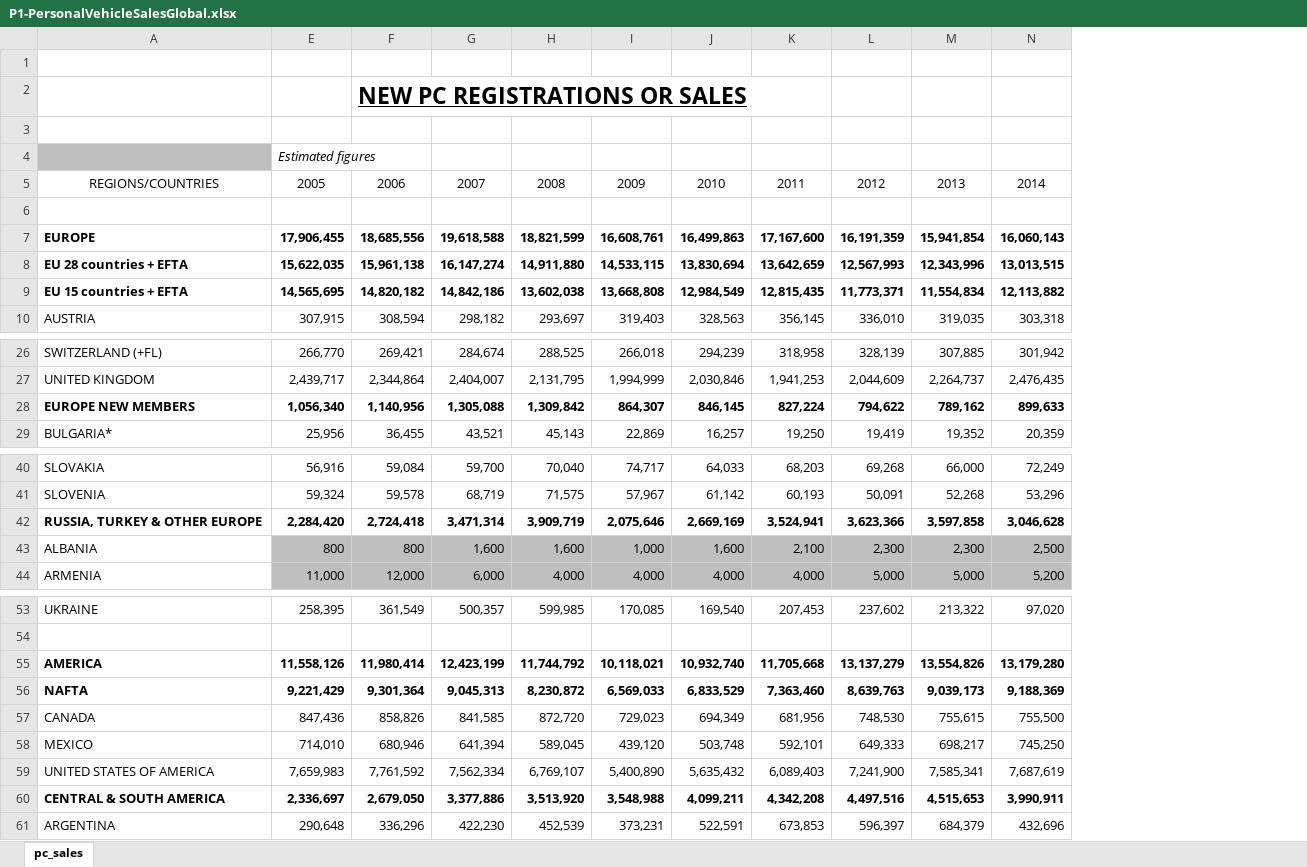
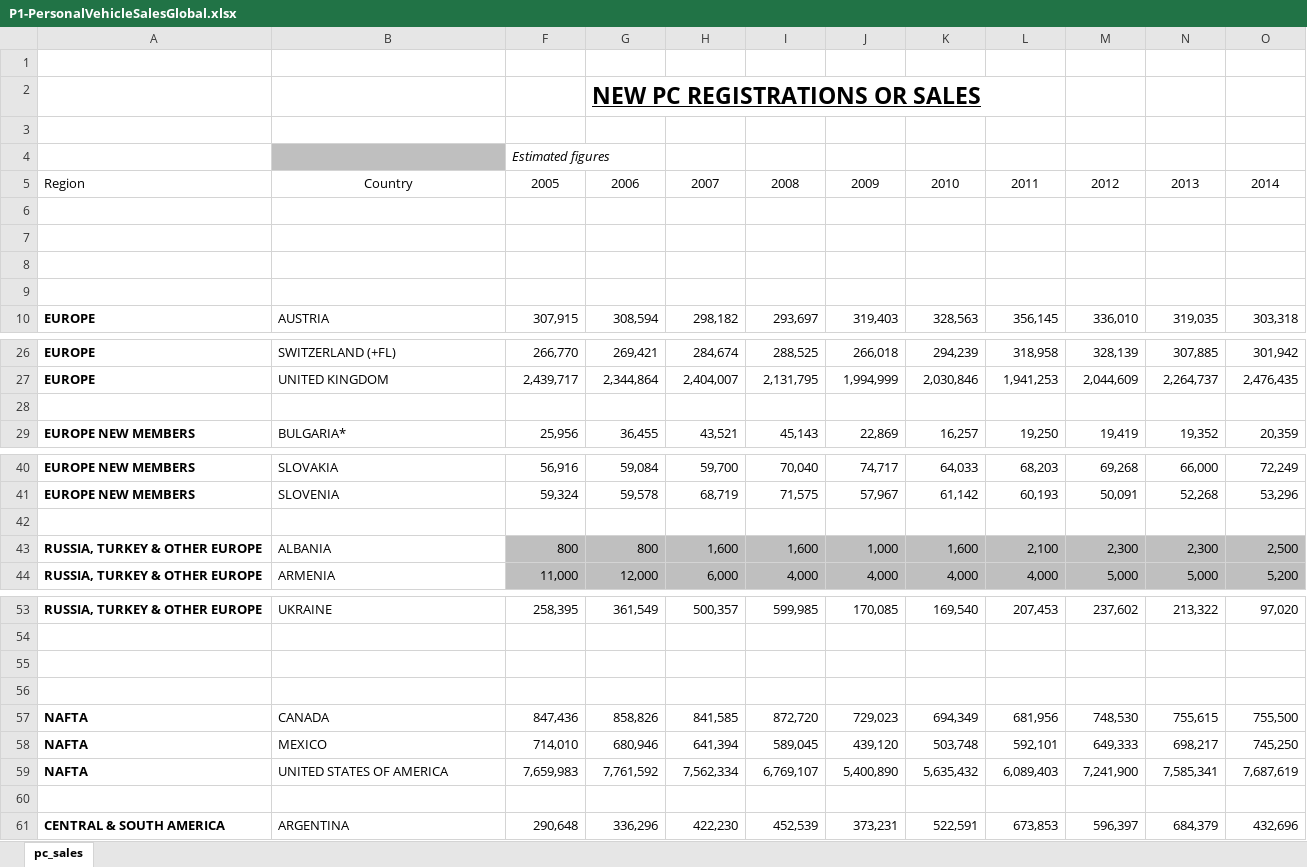
Before and after one commit to victiny23/Tableau_Training, an Excel workbook: Datasets/P1-PersonalVehicleSalesGlobal.xlsx, sheet pc_sales, drawn as a sheet; only a part is shown, gaps mark what is left out; values as stored, in another font and other column widths than the file's, no borders; addresses are those after the commit; the diff covers the shown part only; the diff names each change by its address in the sheet, - before the commit and + after, or states it on an @@ line.

```diff
--- a/Datasets/P1-PersonalVehicleSalesGlobal.xlsx (sheet pc_sales)
+++ b/Datasets/P1-PersonalVehicleSalesGlobal.xlsx (sheet pc_sales)
+column A, rows 5-10: Region |  |  |  |  | EUROPE; rows 26-29: EUROPE | EUROPE |  | EUROPE NEW MEMBERS; rows 40-44: EUROPE NEW MEMBERS | EUROPE NEW MEMBERS |  | RUSSIA, TURKEY & OTHER EUROPE | RUSSIA, TURKEY & OTHER EUROPE; rows 53-61: RUSSIA, TURKEY & OTHER EUROPE |  |  |  | NAFTA | NAFTA | NAFTA |  | CENTRAL & SOUTH AMERICA
-B5: REGIONS/COUNTRIES
+B5: Country
-row 7: EUROPE | 17,906,455 | 18,685,556 | 19,618,588 | 18,821,599 | 16,608,761 | 16,499,863 | 17,167,600 | 16,191,359 | 15,941,854 | 16,060,143
+row 7: (empty)
-row 8: EU 28 countries + EFTA | 15,622,035 | 15,961,138 | 16,147,274 | 14,911,880 | 14,533,115 | 13,830,694 | 13,642,659 | 12,567,993 | 12,343,996 | 13,013,515
+row 8: (empty)
-row 9: EU 15 countries + EFTA | 14,565,695 | 14,820,182 | 14,842,186 | 13,602,038 | 13,668,808 | 12,984,549 | 12,815,435 | 11,773,371 | 11,554,834 | 12,113,882
+row 9: (empty)
-row 28: EUROPE NEW MEMBERS | 1,056,340 | 1,140,956 | 1,305,088 | 1,309,842 | 864,307 | 846,145 | 827,224 | 794,622 | 789,162 | 899,633
+row 28: (empty)
-row 42: RUSSIA, TURKEY & OTHER EUROPE | 2,284,420 | 2,724,418 | 3,471,314 | 3,909,719 | 2,075,646 | 2,669,169 | 3,524,941 | 3,623,366 | 3,597,858 | 3,046,628
+row 42: (empty)
-row 55: AMERICA | 11,558,126 | 11,980,414 | 12,423,199 | 11,744,792 | 10,118,021 | 10,932,740 | 11,705,668 | 13,137,279 | 13,554,826 | 13,179,280
+row 55: (empty)
-row 56: NAFTA | 9,221,429 | 9,301,364 | 9,045,313 | 8,230,872 | 6,569,033 | 6,833,529 | 7,363,460 | 8,639,763 | 9,039,173 | 9,188,369
+row 56: (empty)
-row 60: CENTRAL & SOUTH AMERICA | 2,336,697 | 2,679,050 | 3,377,886 | 3,513,920 | 3,548,988 | 4,099,211 | 4,342,208 | 4,497,516 | 4,515,653 | 3,990,911
+row 60: (empty)
```
Also changed, not shown: 33 edited cells elsewhere in this sheet, 2 other files.
